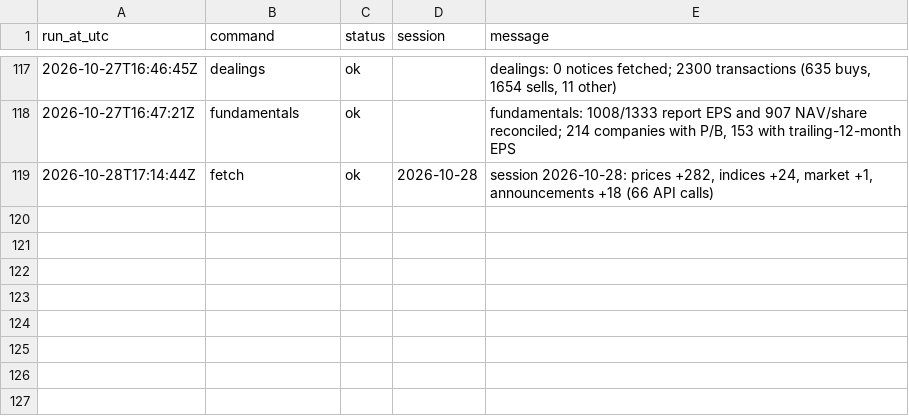
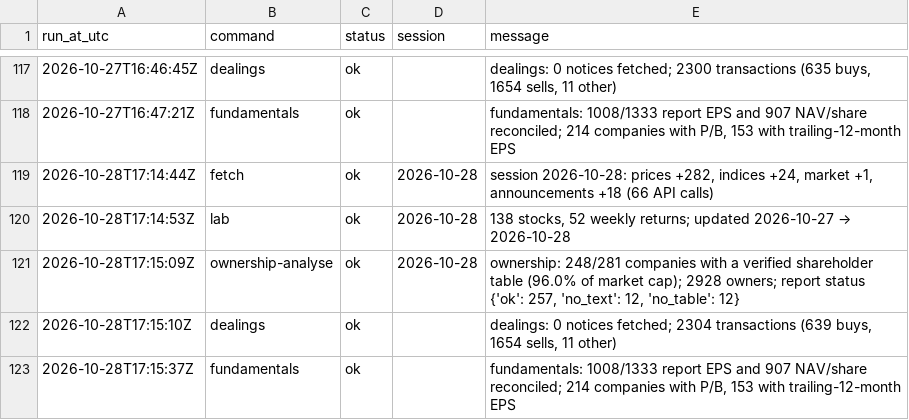
Before and after one commit to MinimumLizard/CSE, a CSV file: data/runs.csv, drawn as a sheet; only a part is shown, gaps mark what is left out.

```diff
--- a/data/runs.csv
+++ b/data/runs.csv
@@ -119 +119,5 @@ run_at_utc,command,status,session,message
 2026-10-28T17:14:44Z,fetch,ok,2026-10-28,"session 2026-10-28: prices +282, indices +24, market +1, announcements +18 (66 API calls)"
+2026-10-28T17:14:53Z,lab,ok,2026-10-28,"138 stocks, 52 weekly returns; updated 2026-10-27 → 2026-10-28"
+2026-10-28T17:15:09Z,ownership-analyse,ok,2026-10-28,"ownership: 248/281 companies with a verified shareholder table (96.0% of market cap); 2928 owners; report status {'ok': 257, 'no_text': 12, 'no_table': 12}"
+2026-10-28T17:15:10Z,dealings,ok,,"dealings: 0 notices fetched; 2304 transactions (639 buys, 1654 sells, 11 other)"
+2026-10-28T17:15:37Z,fundamentals,ok,,"fundamentals: 1008/1333 report EPS and 907 NAV/share reconciled; 214 companies with P/B, 153 with trailing-12-month EPS"
```
Also changed, not shown: data/dealings/dealings.csv, data/fundamentals/latest.csv, 5 other files.
